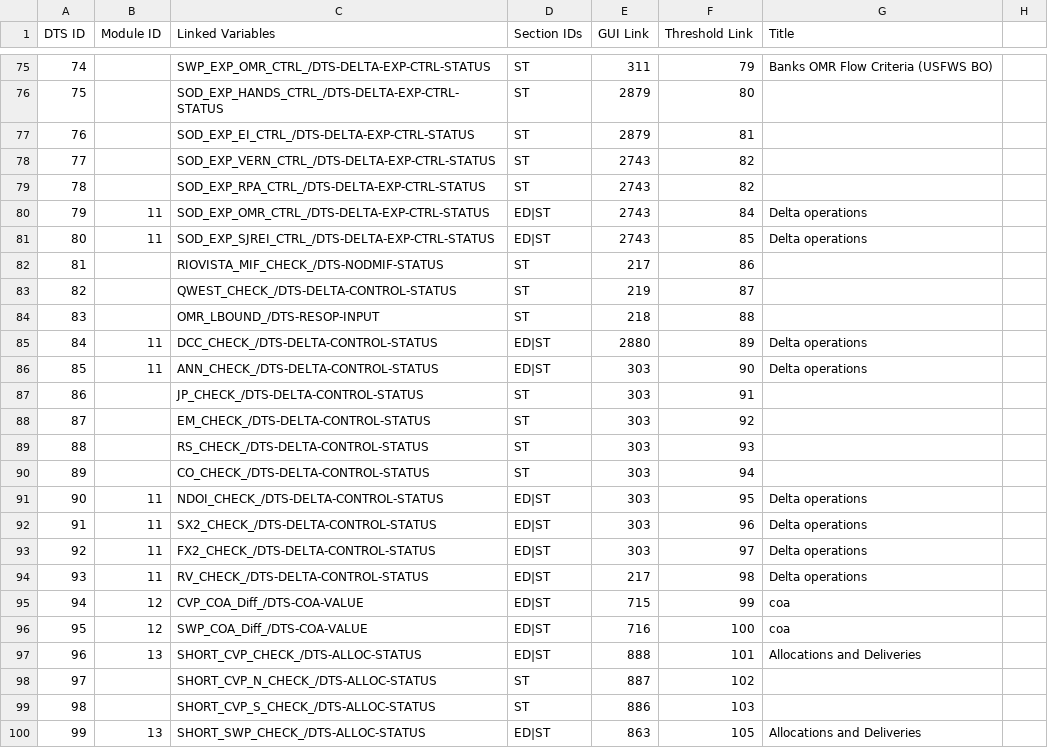
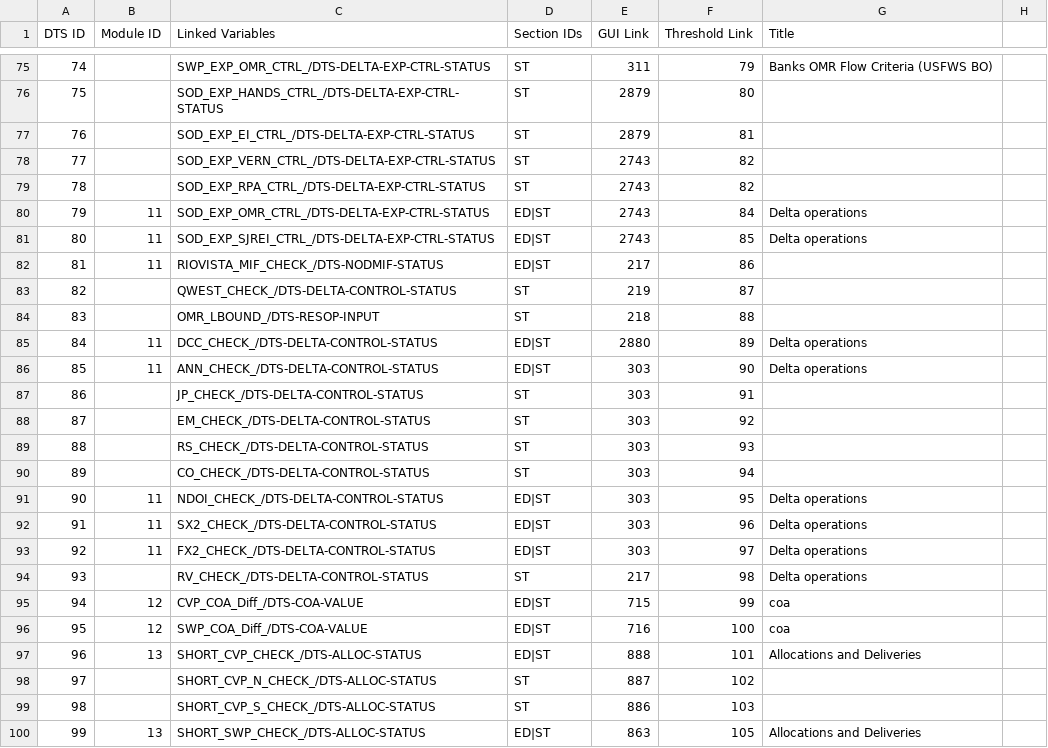
Before and after one commit to CentralValleyModeling/DWR-Enhanced-Post-Processing-Tool, a CSV file: eppt-nbui/src/main/config/qaqc/Details.csv, drawn as a sheet; only a part is shown, gaps mark what is left out; the diff names each change by its address in the sheet, - before the commit and + after, or states it on an @@ line.

Commit message:
Fix no record issue in Rio Vista standard for Delta Ops

```diff
--- a/eppt-nbui/src/main/config/qaqc/Details.csv
+++ b/eppt-nbui/src/main/config/qaqc/Details.csv
-B82 (Module ID): (empty)
+B82 (Module ID): 11
-D82 (Section IDs): ST
+D82 (Section IDs): ED|ST
-B94 (Module ID): 11
+B94 (Module ID): (empty)
-D94 (Section IDs): ED|ST
+D94 (Section IDs): ST
```
